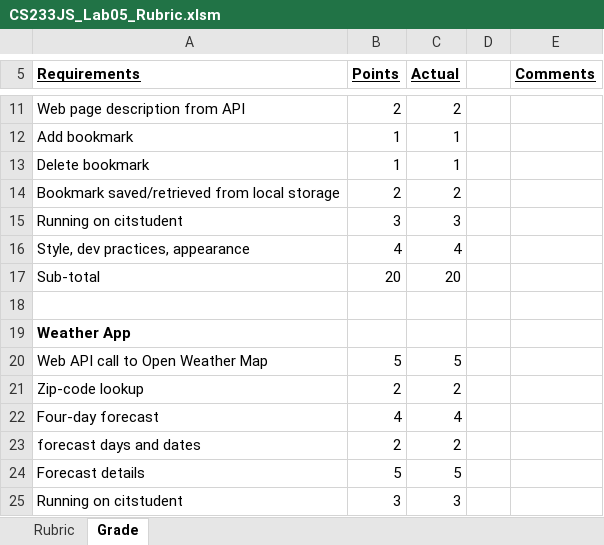
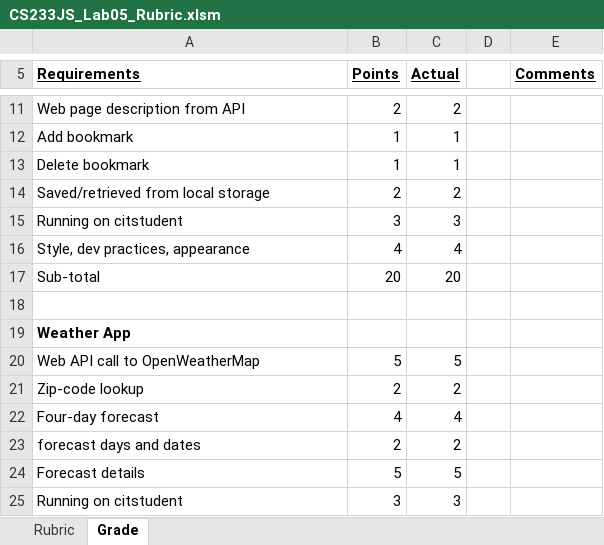
Before and after one commit to LCC-CIT/CS233JS-CourseMaterials, an Excel workbook: Labs/Lab05/CS233JS_Lab05_Rubric.xlsm, sheet Grade, drawn as a sheet; only a part is shown, gaps mark what is left out; values as stored, in another font and other column widths than the file's, no borders; charts and pictures not drawn; the diff names each change by its address in the sheet, - before the commit and + after, or states it on an @@ line.

Commit message:
Adjusted lab 5 rubric column spacing

```diff
--- a/Labs/Lab05/CS233JS_Lab05_Rubric.xlsm (sheet Grade)
+++ b/Labs/Lab05/CS233JS_Lab05_Rubric.xlsm (sheet Grade)
-A14 (Requirements): Bookmark saved/retrieved from local storage
+A14 (Requirements): Saved/retrieved from local storage
-A20 (Requirements): Web API call to Open Weather Map
+A20 (Requirements): Web API call to OpenWeatherMap
```
